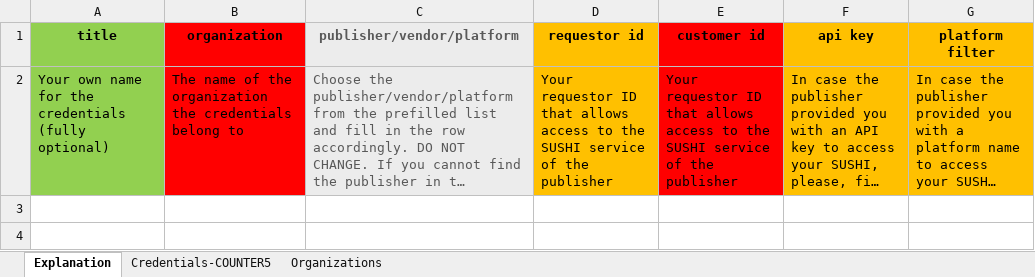
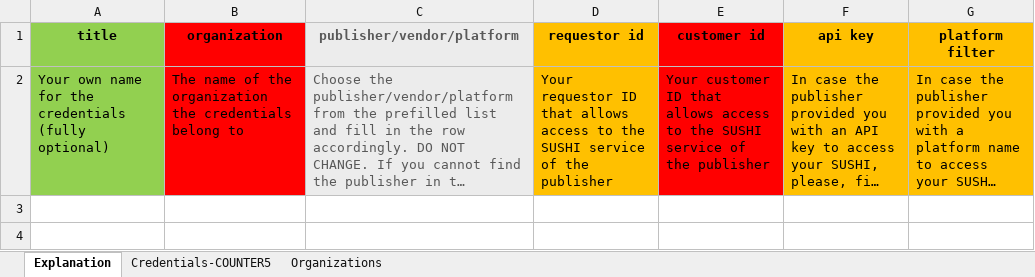
Before and after one commit to techlib/celus, an Excel workbook: apps/sushi/templates/Template_for_SushiCredentials_import_consortium.xlsx, sheet Explanation, drawn as a sheet; only a part is shown; long unchanged cells end in …; values as stored, in another font and other column widths than the file's, no borders; the diff names each change by its address in the sheet, - before the commit and + after, or states it on an @@ line.

Commit message:
fix: minor fix in the Excel templates for sushi credentials import

```diff
--- a/apps/sushi/templates/Template_for_SushiCredentials_import_consortium.xlsx (sheet Explanation)
+++ b/apps/sushi/templates/Template_for_SushiCredentials_import_consortium.xlsx (sheet Explanation)
-E2: Your requestor ID that…
+E2: Your customer ID that…
```
Also changed, not shown: apps/sushi/templates/Template_for_SushiCredentials_import_singleorg.xlsx.
